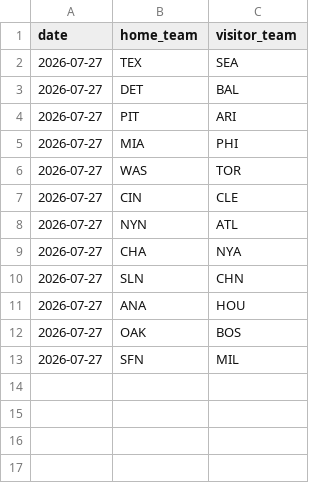
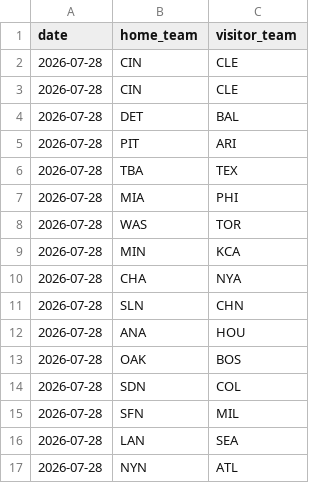
Before and after one commit to andrewhen1999/AutoMLBPredict, a CSV file: MLBPredict/data/upcoming_games.csv, drawn as a sheet.

```diff
--- a/MLBPredict/data/upcoming_games.csv
+++ b/MLBPredict/data/upcoming_games.csv
@@ -1,13 +1,17 @@
 date,home_team,visitor_team
-2026-07-27,TEX,SEA
-2026-07-27,DET,BAL
-2026-07-27,PIT,ARI
-2026-07-27,MIA,PHI
-2026-07-27,WAS,TOR
-2026-07-27,CIN,CLE
-2026-07-27,NYN,ATL
-2026-07-27,CHA,NYA
-2026-07-27,SLN,CHN
-2026-07-27,ANA,HOU
-2026-07-27,OAK,BOS
-2026-07-27,SFN,MIL
+2026-07-28,CIN,CLE
+2026-07-28,CIN,CLE
+2026-07-28,DET,BAL
+2026-07-28,PIT,ARI
+2026-07-28,TBA,TEX
+2026-07-28,MIA,PHI
+2026-07-28,WAS,TOR
+2026-07-28,MIN,KCA
+2026-07-28,CHA,NYA
+2026-07-28,SLN,CHN
+2026-07-28,ANA,HOU
+2026-07-28,OAK,BOS
+2026-07-28,SDN,COL
+2026-07-28,SFN,MIL
+2026-07-28,LAN,SEA
+2026-07-28,NYN,ATL
```
